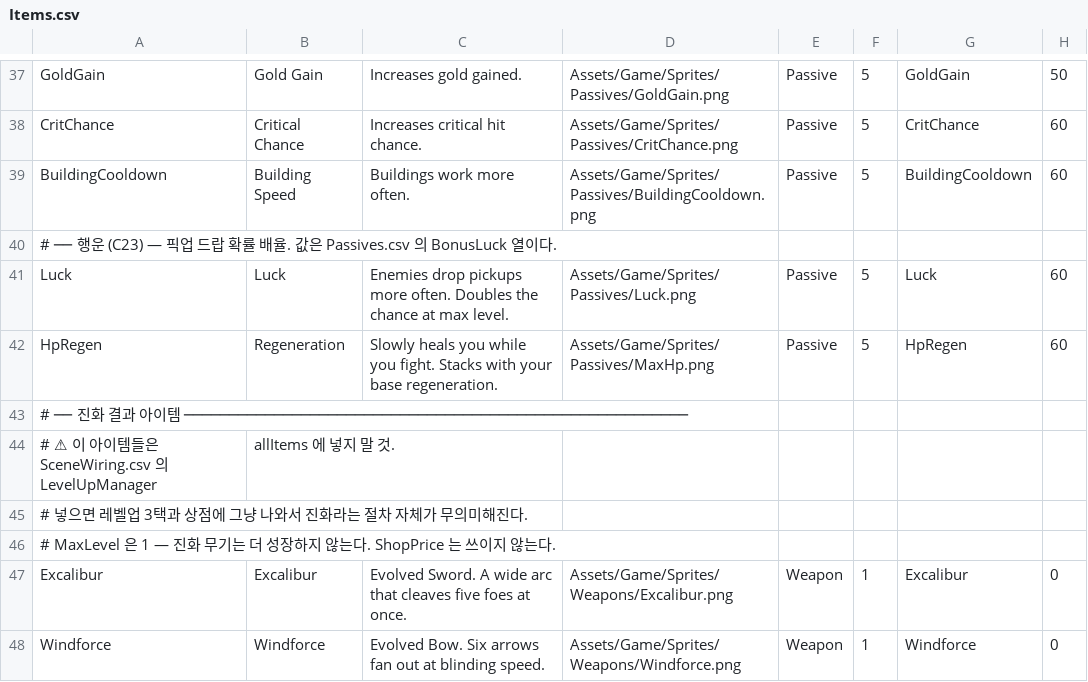
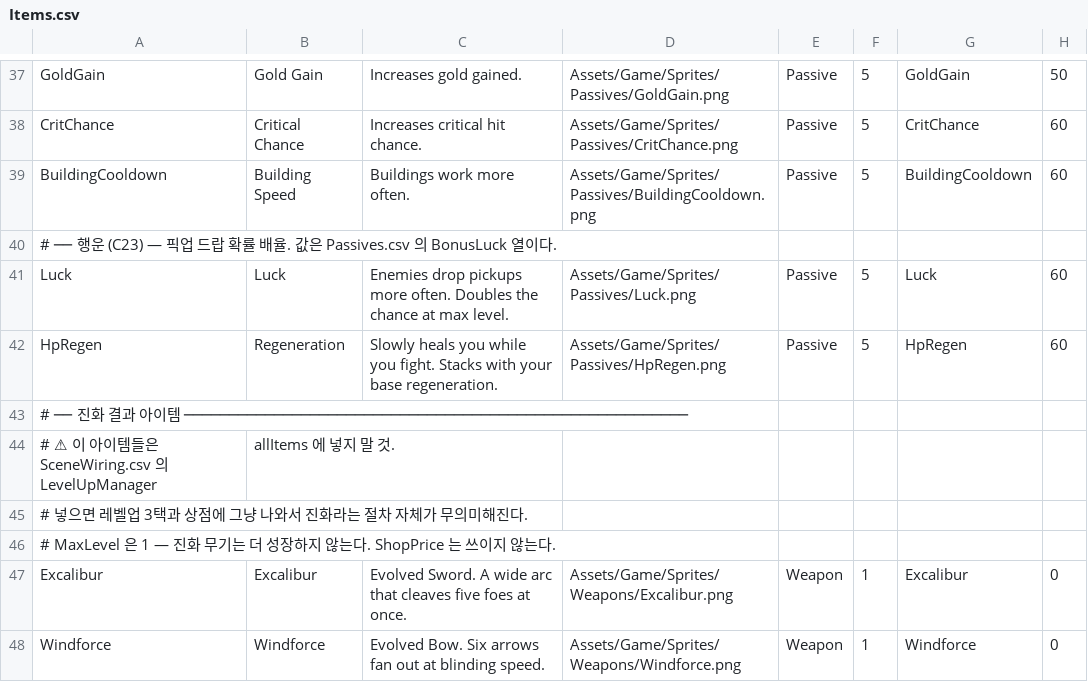
Before and after one commit to popzap/VS_LIKE, a CSV file: Assets/Game/Balance/Items.csv, drawn as a sheet; only a part is shown, gaps mark what is left out.

Commit message:
Regeneration 아이콘 — 그리고 내 측정이 회귀를 잘못 말했다 (C47, CONTENT)
■ 되돌리려던 참이었다

D79 가 내 Tiles/*.asset 의 m_Color 를 바꿔서 재 보니 층0 0.1499, 층9 0.1498,
dL 0.0001 이었다. C37 이전과 같은 숫자라 "층 구분이 통째로 사라졌다"로 읽고
retint_tiles.py 를 다시 돌리려던 참이었다.

BOARD 의 D79 줄을 읽고 Tilemap.color 라는 새 손잡이가 생긴 걸 알았다. 넣고
다시 재니 dL 0.0468, 층0·층9 편차 0.0001 로 내 램프(0.0443 / 0.0138 / 0.0205)보다
두 축 모두 낫다. 되돌릴 게 없었다.

DEV 진단이 정확했다 — 내 램프는 "층 안의 균일함"과 "층 사이의 차이"를 같은
손잡이로 조절해 서로를 깎고 있었다. 나는 C39 에서 감마로 절충했는데(구분
0.009 를 내주고 퀼트 36% 감소) DEV 는 손잡이를 갈라 트레이드 자체를 없앴다.
절충하고 있었다는 것 자체가 축이 묶여 있다는 신호였다.

C37 에서 "손잡이는 PNG 가 아니라 m_Color 였다"를 찾아 놓고 이번엔 m_Color 만
재고 새 손잡이를 안 봤다. C38·C39·C41·C45 에서 남의 숫자를 네 번 되물었는데
정작 내 측정이 회귀를 말할 때는 바로 되돌리려 했다.

■ Regeneration 아이콘

D74 가 HpRegen 패시브를 넣으며 MaxHp.png(빨간 하트)를 그대로 써서 최대 체력과
그림이 같았다. 둥근 고리(회전 화살표) + 초록으로 실루엣과 색을 둘 다 갈랐다.
색만 바꾸면 색약에서 무너지고 실루엣만 바꾸면 카드에서 눈에 덜 띈다.

탄환(C33)·Swift(C46)에 이어 세 번째인데 셋 다 원인이 "같은 그림을 색만 바꿔
쓴 것"이었다. 색은 실루엣이 이미 다를 때 쓰는 두 번째 축이다.

한 번 다시 그렸다. 처음엔 고리를 두 군데 끊고 촉을 둘 달았는데 64px 에서
촉이 부서져 한쪽이 노이즈 조각으로 보였다. 호 하나 + 촉 하나로 줄였다.

■ .meta 를 먼저 맞췄다

C46 에서 "새 애셋은 .meta 까지가 납품물"을 세 번째로 겪어서, 이번엔 파일을
만들자마자 MaxHp.png.meta 를 복제해 넣었다(PPU 512 · Point · Single · 압축 0).
손으로 만든 .meta 는 처음이라 spriteID 는 비워 두고 임포트 후 확인을 요청했다.

C47 / 요청-39

```diff
--- a/Assets/Game/Balance/Items.csv
+++ b/Assets/Game/Balance/Items.csv
@@ -41,3 +41,3 @@ BuildingCooldown,Building Speed,Buildings work more often.,Assets/Game/Sprites/P
 Luck,Luck,Enemies drop pickups more often. Doubles the chance at max level.,Assets/Game/Sprites/Passives/Luck.png,Passive,5,Luck,60
-HpRegen,Regeneration,Slowly heals you while you fight. Stacks with your base regeneration.,Assets/Game/Sprites/Passives/MaxHp.png,Passive,5,HpRegen,60
+HpRegen,Regeneration,Slowly heals you while you fight. Stacks with your base regeneration.,Assets/Game/Sprites/Passives/HpRegen.png,Passive,5,HpRegen,60
 # ── 진화 결과 아이템 ────────────────────────────────────────────────────────
```
Also changed, not shown: 6 other files.
